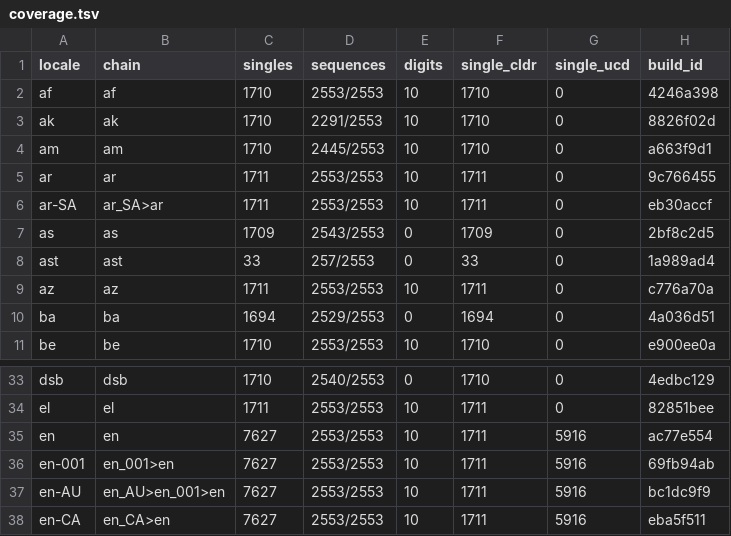
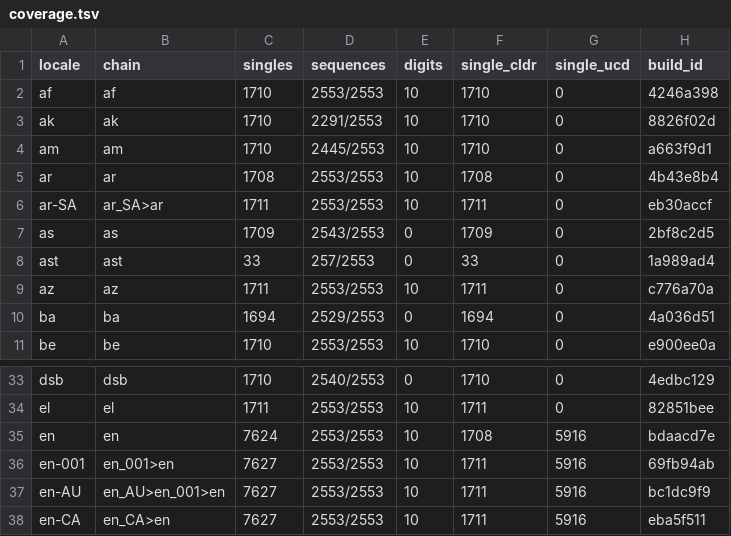
Before and after one commit to hunydev/tts-text-frontend, a TSV file: resources/unicode-fallback/coverage.tsv, drawn as a sheet; only a part is shown, gaps mark what is left out.

```diff
--- a/resources/unicode-fallback/coverage.tsv
+++ b/resources/unicode-fallback/coverage.tsv
@@ -4,3 +4,3 @@ ak	ak	1710	2291/2553	10	1710	0	8826f02d
 am	am	1710	2445/2553	10	1710	0	a663f9d1
-ar	ar	1711	2553/2553	10	1711	0	9c766455
+ar	ar	1708	2553/2553	10	1708	0	4b43e8b4
 ar-SA	ar_SA>ar	1711	2553/2553	10	1711	0	eb30accf
@@ -34,3 +34,3 @@ dsb	dsb	1710	2540/2553	0	1710	0	4edbc129
 el	el	1711	2553/2553	10	1711	0	82851bee
-en	en	7627	2553/2553	10	1711	5916	ac77e554
+en	en	7624	2553/2553	10	1708	5916	bdaacd7e
 en-001	en_001>en	7627	2553/2553	10	1711	5916	69fb94ab
```
Also changed, not shown: resources/unicode-fallback/en.tsv, 33 other files.
